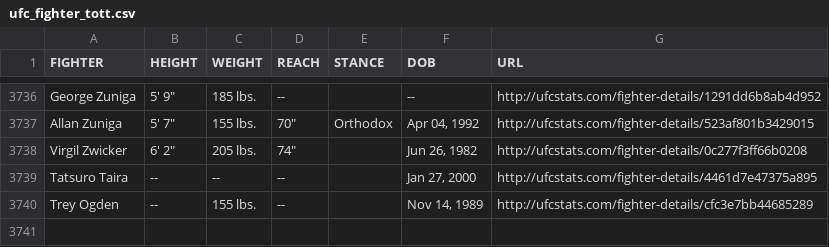
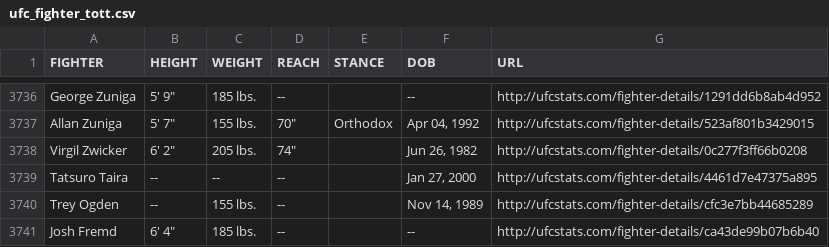
Before and after one commit to YashD5291/UFC-Stats-Scrap, a CSV file: ufc_fighter_tott.csv, drawn as a sheet; only a part is shown, gaps mark what is left out; the diff names each change by its address in the sheet, - before the commit and + after, or states it on an @@ line.

Commit message:
2022-02-11 data refresh

```diff
--- a/ufc_fighter_tott.csv
+++ b/ufc_fighter_tott.csv
+row 3741: Josh Fremd | 6' 4" | 185 lbs. | -- |  | -- | http://ufcstats.com/fighter-details/ca43de99b07b6b40
```
Also changed, not shown: ufc_fighter_details.csv.
